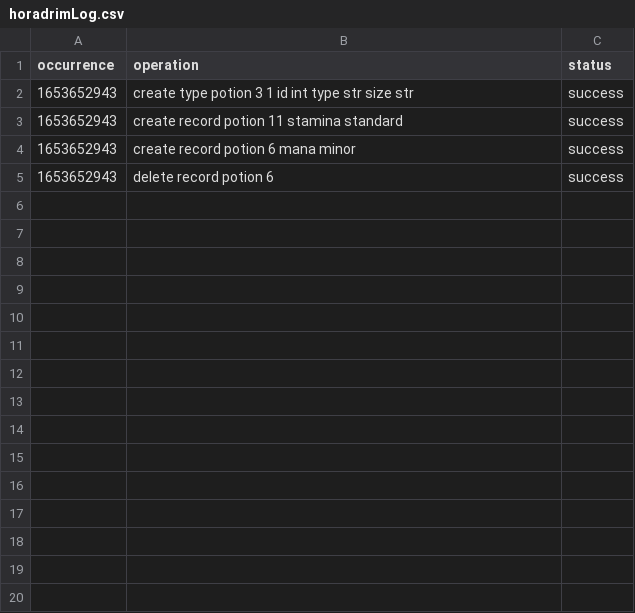
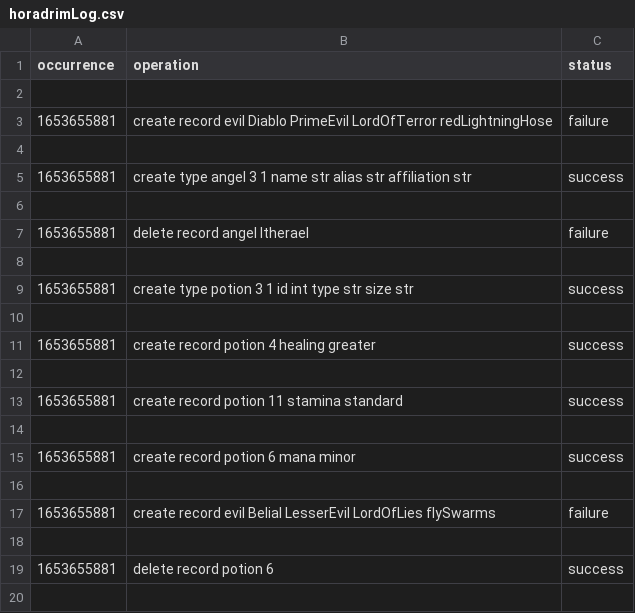
Before and after one commit to bahricanyesil/cmpe321-Horadrim, a CSV file: horadrimLog.csv, drawn as a sheet; only a part is shown; the diff covers the shown part only.

Commit message:
Delete record

```diff
--- a/horadrimLog.csv
+++ b/horadrimLog.csv
@@ -1,5 +1,20 @@
 occurrence,operation,status
-1653652943,create type potion 3 1 id int type str size str,success
-1653652943,create record potion 11 stamina standard,success
-1653652943,create record potion 6 mana minor,success
-1653652943,delete record potion 6,success
+
+1653655881,create record evil Diablo PrimeEvil LordOfTerror redLightningHose,failure
+
+1653655881,create type angel 3 1 name str alias str affiliation str,success
+
+1653655881,delete record angel Itherael,failure
+
+1653655881,create type potion 3 1 id int type str size str,success
+
+1653655881,create record potion 4 healing greater,success
+
+1653655881,create record potion 11 stamina standard,success
+
+1653655881,create record potion 6 mana minor,success
+
+1653655881,create record evil Belial LesserEvil LordOfLies flySwarms,failure
+
+1653655881,delete record potion 6,success
+
```
Also changed, not shown: 9 added rows elsewhere in this file, 8 other files.
